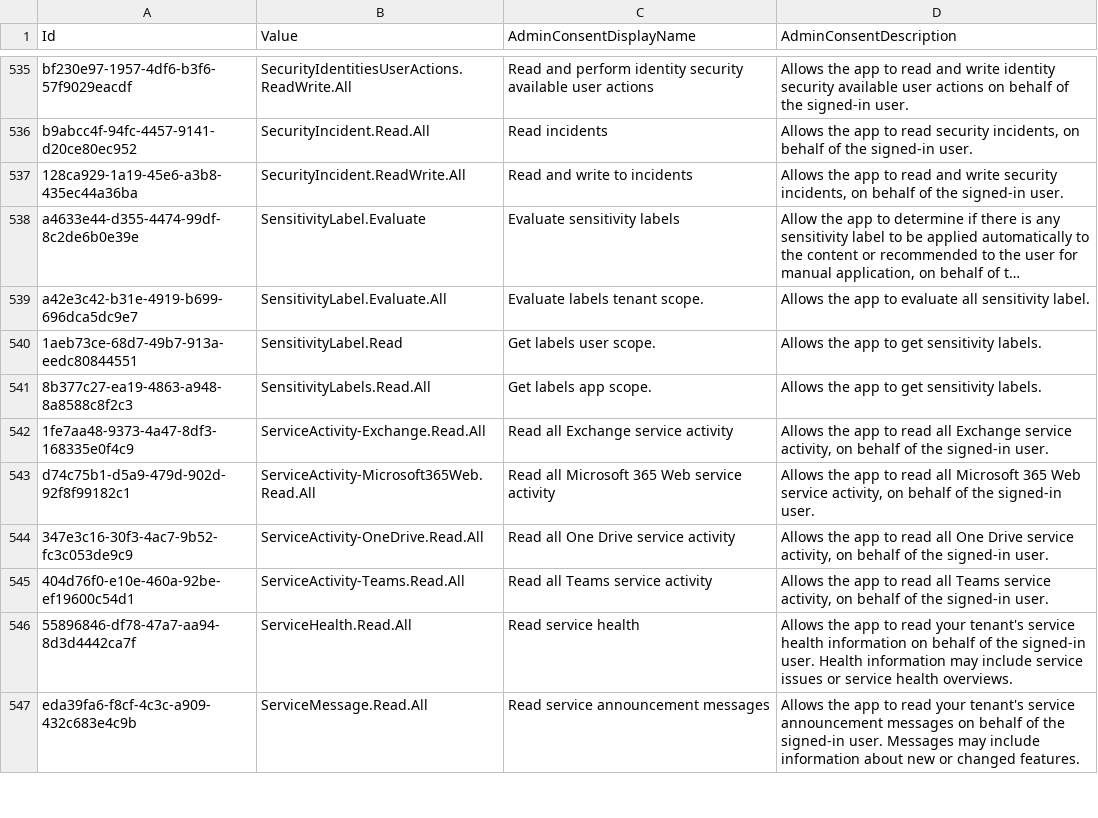
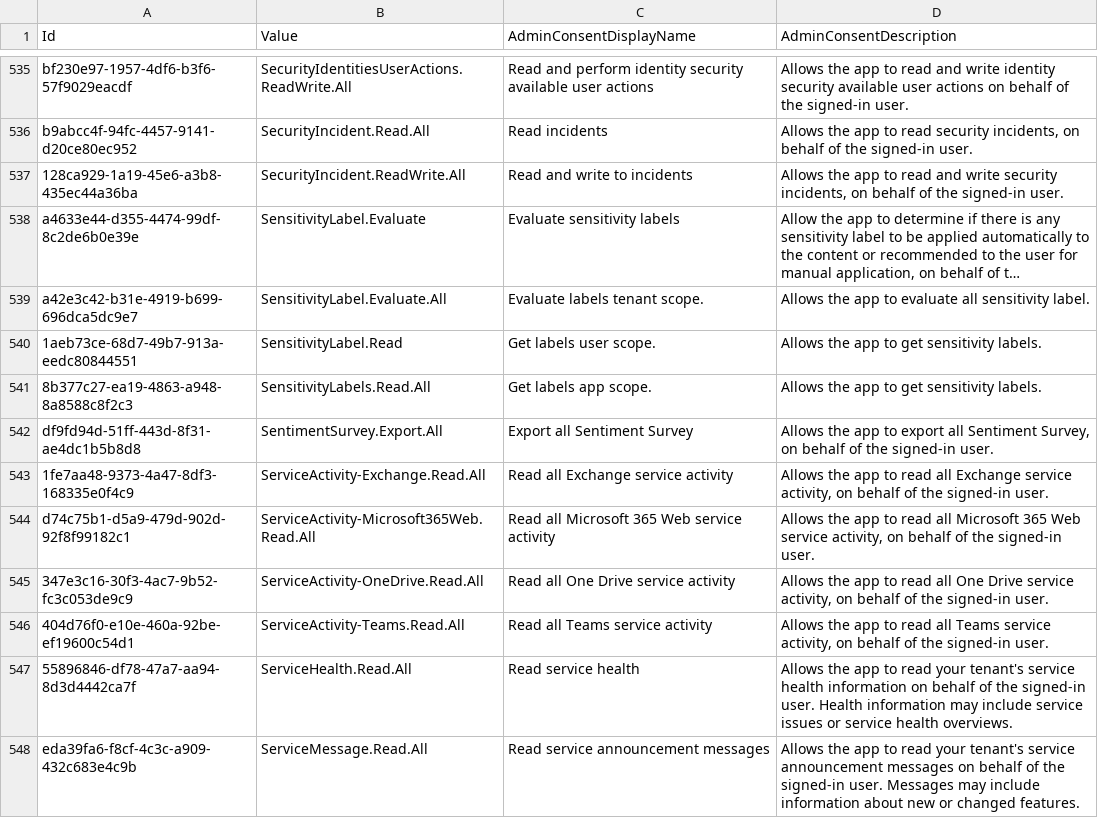
Before and after one commit to Palasito/microsoft-info, a CSV file: _info/GraphDelegateRoles.csv, drawn as a sheet; only a part is shown, gaps mark what is left out; long unchanged cells end in …; the diff names each change by its address in the sheet, - before the commit and + after, or states it on an @@ line.

```diff
--- a/_info/GraphDelegateRoles.csv
+++ b/_info/GraphDelegateRoles.csv
+row 542: df9fd94d-51ff-443d-8f31-ae4dc1b5b8d8 | SentimentSurvey.Export.All | Export all Sentiment Survey | Allows the app to export all Sentiment Survey, on behalf of the signed-in user.
```
Also changed, not shown: _info/GraphAppRoles.csv, 2 other files.
